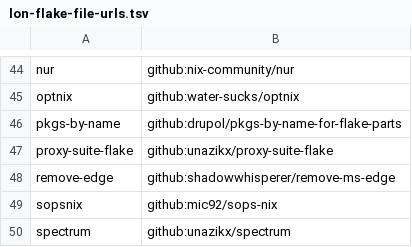
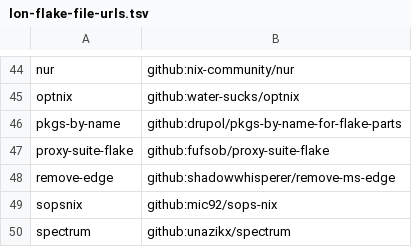
Before and after one commit to unazikx/nix-config, a TSV file: .lon/lon-flake-file-urls.tsv, drawn as a sheet; only a part is shown, gaps mark what is left out.

Commit message:
modules/proxy-suite: change repo src

```diff
--- a/.lon/lon-flake-file-urls.tsv
+++ b/.lon/lon-flake-file-urls.tsv
@@ -46,3 +46,3 @@ optnix	github:water-sucks/optnix
 pkgs-by-name	github:drupol/pkgs-by-name-for-flake-parts
-proxy-suite-flake	github:unazikx/proxy-suite-flake
+proxy-suite-flake	github:fufsob/proxy-suite-flake
 remove-edge	github:shadowwhisperer/remove-ms-edge
```
Also changed, not shown: 1 other file.
